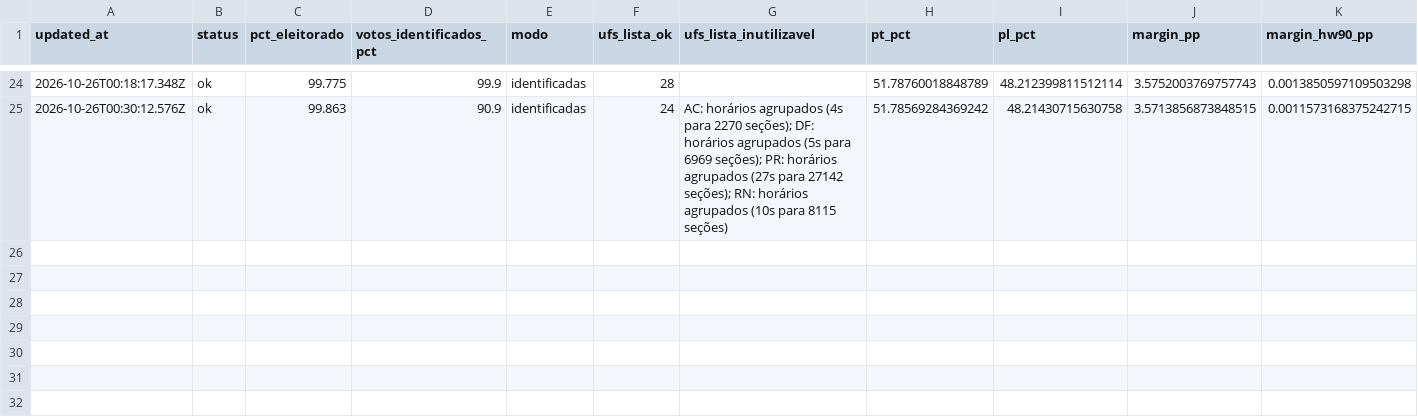
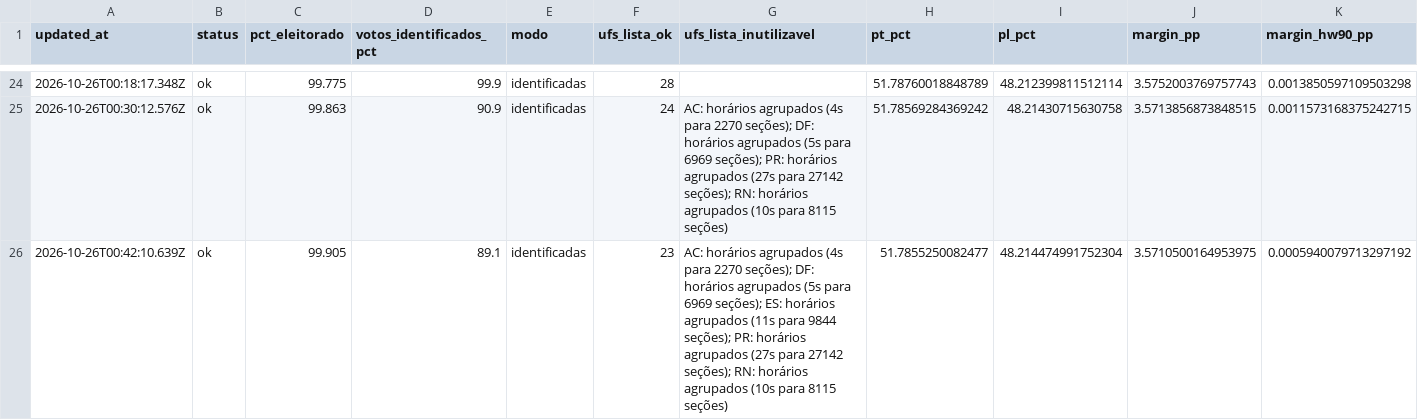
Before and after one commit to msallum/agulha-2026, a CSV file: section_model_log.csv, drawn as a sheet; only a part is shown, gaps mark what is left out; rows hold the shown columns only; the diff names each change by its address in the sheet, - before the commit and + after, or states it on an @@ line.

```diff
--- a/section_model_log.csv
+++ b/section_model_log.csv
+row 26: 2026-10-26T00:42:10.639Z | ok | 99.905 | 89.1 | identificadas | 23 | AC: horários agrupados (4s para 2270 seções); DF: horários agrupados (5s para 6969 seções); ES: horários agrupados (11s para 9844 seções); PR: horários agrupados (27s para 27142 seções); RN: horários agrupados (10s para 8115 seções) | 51.7855250082477 | 48.214474991752304 | 3.5710500164953975 | 0.0005940079713297192
```
Also changed, not shown: 2 other files.
